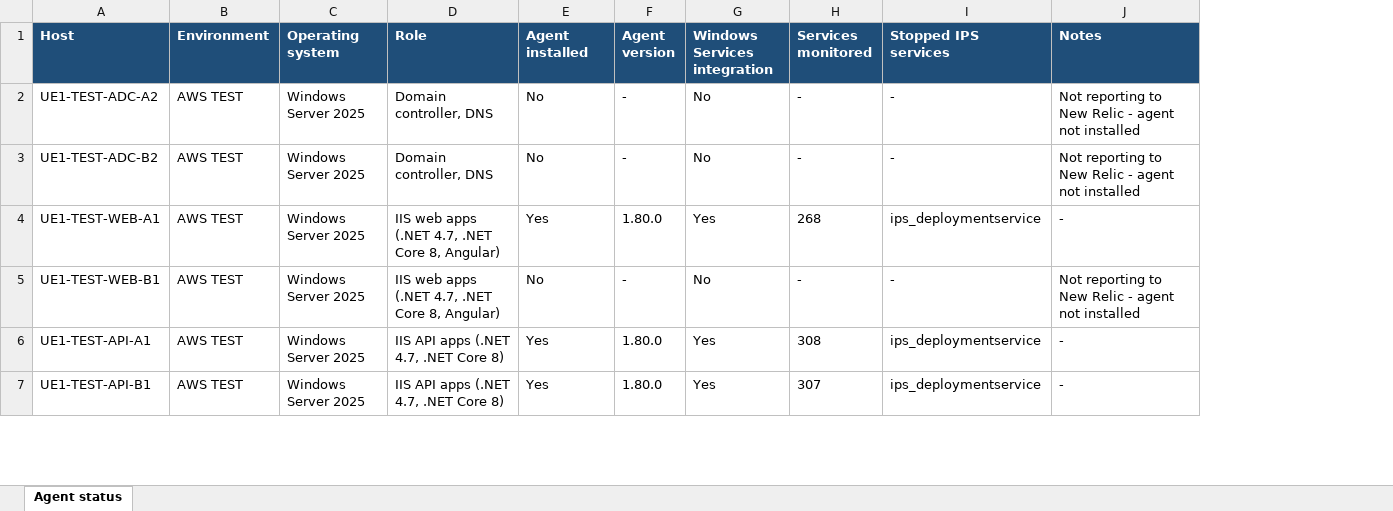
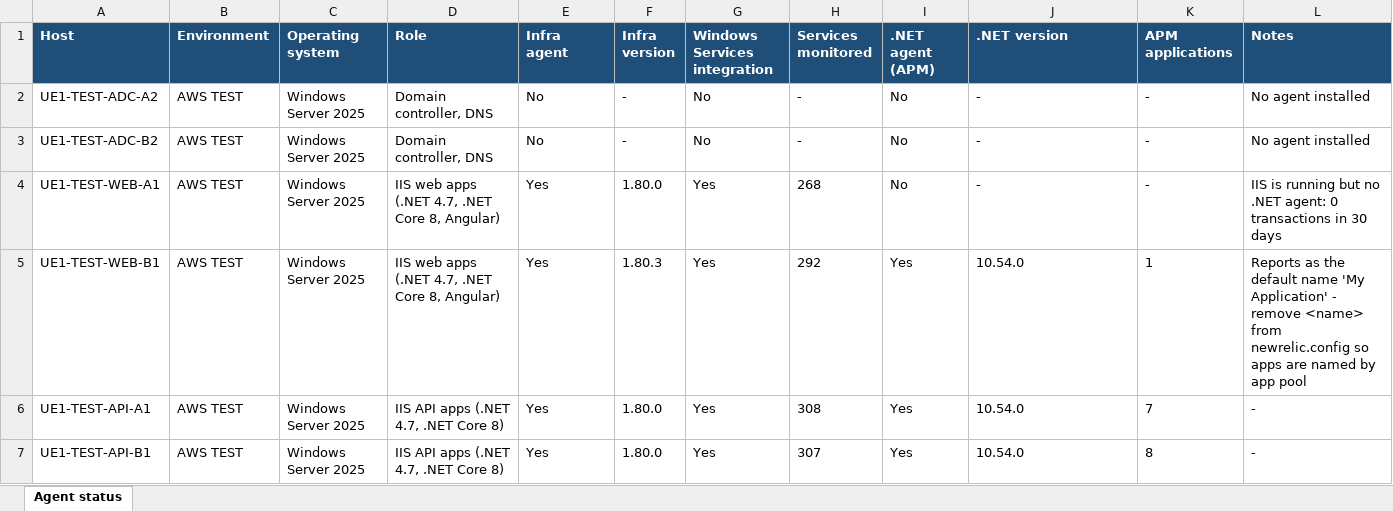
Before and after one commit to rodrigocloudmasters/ipayout-newrelic, an Excel workbook: reports/IPAYOUT - New Relic agent status (TEST).xlsx, sheet Agent status, drawn as a sheet; only a part is shown; values as stored, in another font and other column widths than the file's, no borders; addresses are those after the commit; the diff covers the shown part only; the diff names each change by its address in the sheet, - before the commit and + after, or states it on an @@ line.

```diff
--- a/reports/IPAYOUT - New Relic agent status (TEST).xlsx (sheet Agent status)
+++ b/reports/IPAYOUT - New Relic agent status (TEST).xlsx (sheet Agent status)
+column I (.NET agent (APM)), rows 2-7: No | No | No | Yes | Yes | Yes
+column K (APM applications), rows 2-7: - | - | - | 1 | 7 | 8
-E1: Agent installed
+E1: Infra agent
-F1: Agent version
+F1: Infra version
-J1: Stopped IPS services
+J1: .NET version
-L2:L3 (Notes): Not reporting to New Relic - agent not installed
+L2:L3 (Notes): No agent installed
-J4 (.NET version): ips_deploymentservice
+J4 (.NET version): -
-L4 (Notes): -
+L4 (Notes): IIS is running but no .NET agent: 0 transactions in 30 days
-E5 (Infra agent): No
+E5 (Infra agent): Yes
-F5 (Infra version): -
+F5 (Infra version): 1.80.3
-G5 (Windows Services integration): No
+G5 (Windows Services integration): Yes
-H5 (Services monitored): -
+H5 (Services monitored): 292
-J5 (.NET version): -
+J5 (.NET version): 10.54.0
-L5 (Notes): Not reporting to New Relic - agent not installed
+L5 (Notes): Reports as the default name 'My Application' - remove <name> from newrelic.config so apps are named by app pool
-J6:J7 (.NET version): ips_deploymentservice
+J6:J7 (.NET version): 10.54.0
```
Also changed, not shown: 6 edited cells elsewhere in this sheet, reports/IPAYOUT - Estado agente New Relic (TEST).xlsx, 1 other file.
